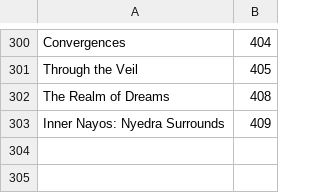
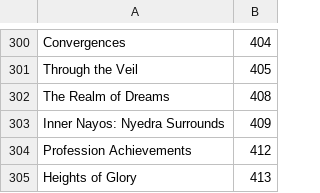
Before and after one commit to Pandraghon/gw2api-namesearch, a CSV file: en/achievements_categories.csv, drawn as a sheet; only a part is shown, gaps mark what is left out.

```diff
--- a/en/achievements_categories.csv
+++ b/en/achievements_categories.csv
@@ -303 +303,3 @@
 "Inner Nayos: Nyedra Surrounds",409
+"Profession Achievements",412
+"Heights of Glory",413
```
Also changed, not shown: fr/achievements_categories.csv, fr/titles.csv, 7 other files.
